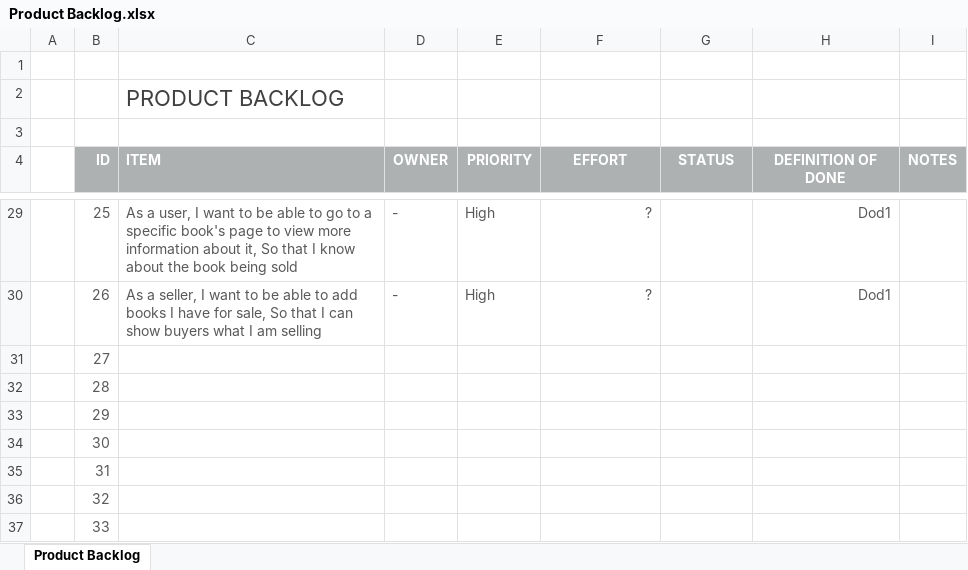
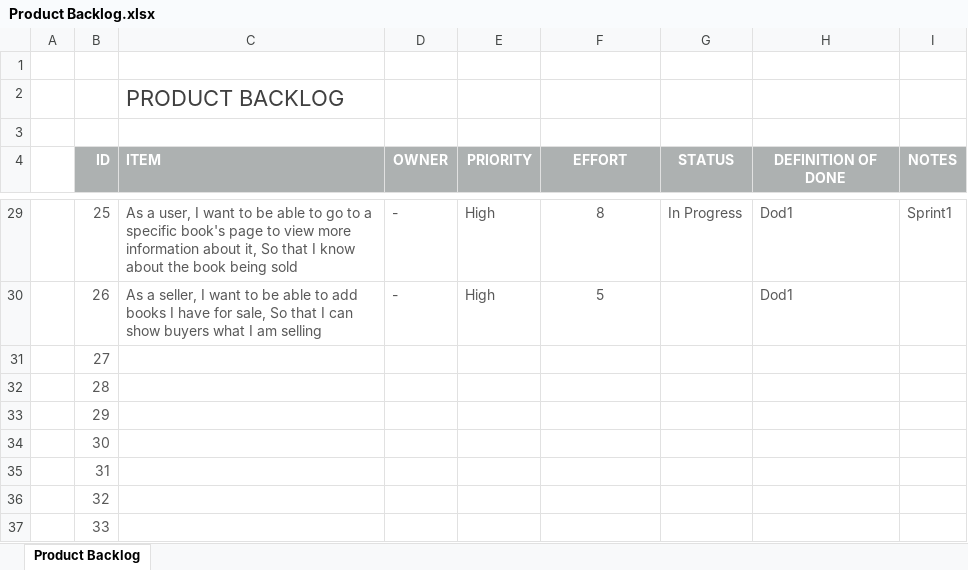
Before and after one commit to FraserGreen/SEPT-Team-6, an Excel workbook: Milestone 1 Deliverables/Product Backlog.xlsx, sheet Product Backlog, drawn as a sheet; only a part is shown, gaps mark what is left out; values as stored, in another font and other column widths than the file's, no borders; conditional formats not drawn; the diff covers the shown part only; the diff names each change by its address in the sheet, - before the commit and + after, or states it on an @@ line.

Commit message:
added sprint 1 backlog, update sprint 0 retro, product backlog

```diff
--- a/Milestone 1 Deliverables/Product Backlog.xlsx (sheet Product Backlog)
+++ b/Milestone 1 Deliverables/Product Backlog.xlsx (sheet Product Backlog)
-F29:F30 alignment: right
+F29:F30 alignment: center
-F29 (EFFORT): ?
+F29 (EFFORT): 8
-G29 (STATUS): (empty)
+G29 (STATUS): In Progress
-H29:H30 alignment: right
+H29:H30 alignment: left
-I29 (NOTES): (empty)
+I29 (NOTES): Sprint1
-F30 (EFFORT): ?
+F30 (EFFORT): 5
```
Also changed, not shown: 7 edited cells and cell formats elsewhere in this sheet, 2 other files.
